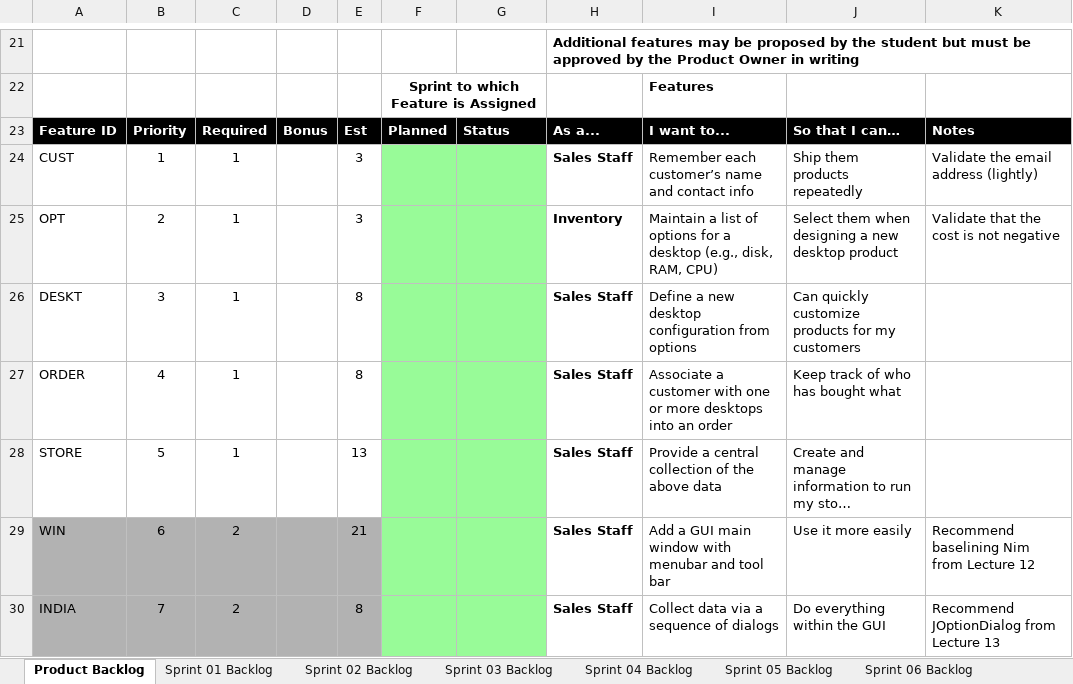
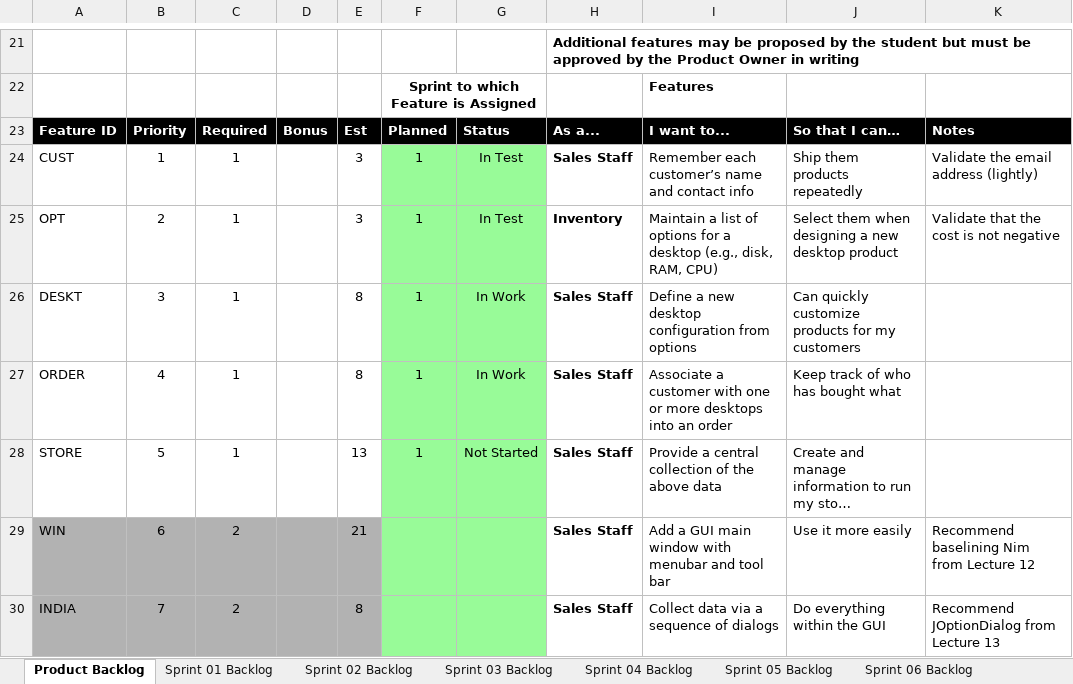
Before and after one commit to tyler-danh/cse1325, an Excel workbook: P05/Scrum_ELSA_Sprint_1.xlsx, sheet Product Backlog, drawn as a sheet; only a part is shown, gaps mark what is left out; long unchanged cells end in …; values as stored, in another font and other column widths than the file's, no borders; charts and pictures not drawn; the diff names each change by its address in the sheet, - before the commit and + after, or states it on an @@ line.

```diff
--- a/P05/Scrum_ELSA_Sprint_1.xlsx (sheet Product Backlog)
+++ b/P05/Scrum_ELSA_Sprint_1.xlsx (sheet Product Backlog)
-F24:F28: (empty)
+F24:F28: 1
-G24:G25: (empty)
+G24:G25: In Test
-G26:G27: (empty)
+G26:G27: In Work
-G28: (empty)
+G28: Not Started
```
Also changed, not shown: sheet Sprint 01 Backlog, charts or pictures.
